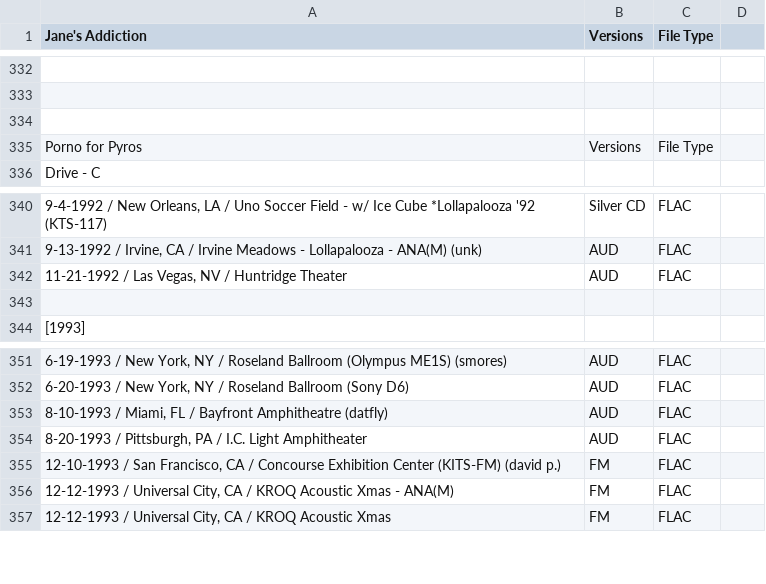
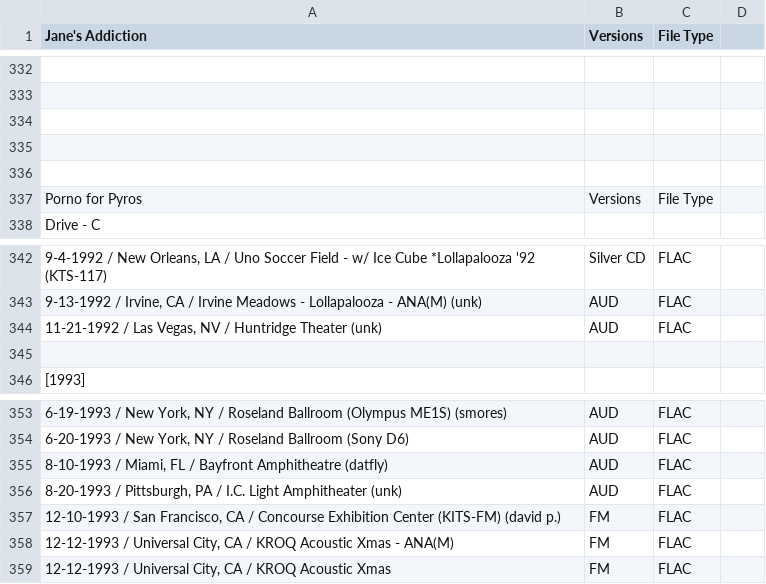
Before and after one commit to dudethatsclassic/shynomi-archive, a CSV file: artists/janes-addiction.csv, drawn as a sheet; only a part is shown, gaps mark what is left out; addresses are those after the commit; the diff names each change by its address in the sheet, - before the commit and + after, or states it on an @@ line.

Commit message:
Auto-export CSV: JANES ADDICTION

```diff
--- a/artists/janes-addiction.csv
+++ b/artists/janes-addiction.csv
+row 335: (empty)
+row 336: (empty)
-A344 (Jane's Addiction): …Huntridge Theater
+A344 (Jane's Addiction): …Huntridge Theater (unk)
-A356 (Jane's Addiction): …Light Amphitheater
+A356 (Jane's Addiction): …Light Amphitheater (unk)
```
